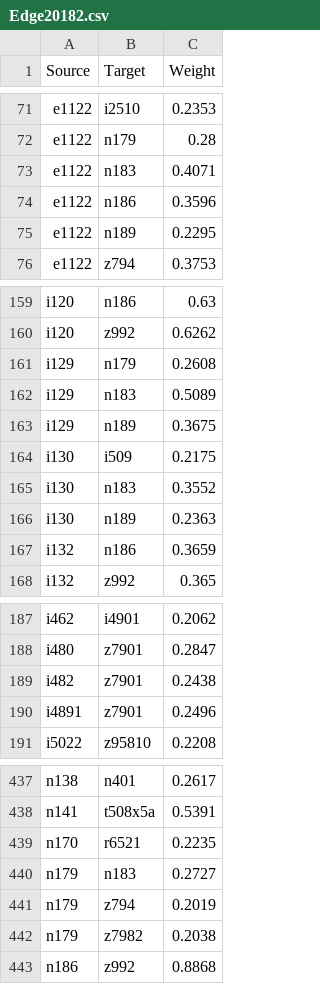
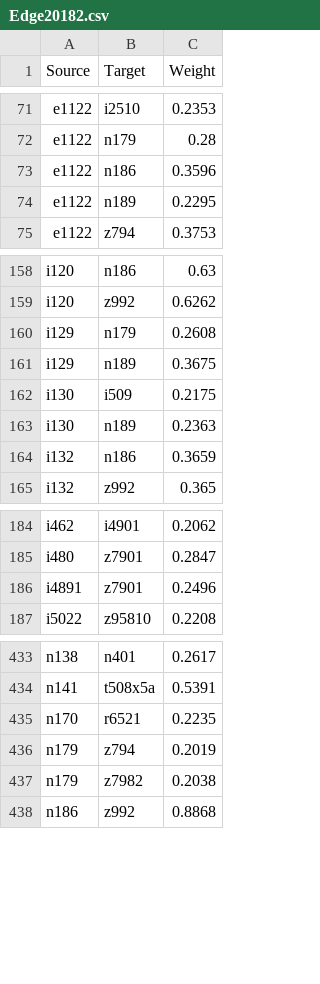
Before and after one commit to jinhangjiang/Disnet_ERGM, a CSV file: Data/new/Edge20182.csv, drawn as a sheet; only a part is shown, gaps mark what is left out; the diff names each change by its address in the sheet, - before the commit and + after, or states it on an @@ line.

```diff
--- a/Data/new/Edge20182.csv
+++ b/Data/new/Edge20182.csv
-row 73: e1122 | n183 | 0.4071
-row 162: i129 | n183 | 0.5089
-row 165: i130 | n183 | 0.3552
-row 189: i482 | z7901 | 0.2438
-row 440: n179 | n183 | 0.2727
```
Also changed, not shown: Data/new/Edge20181.csv, Data/new/Edge20191.csv, 11 other files.
